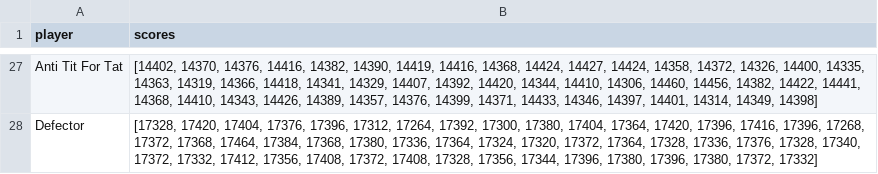
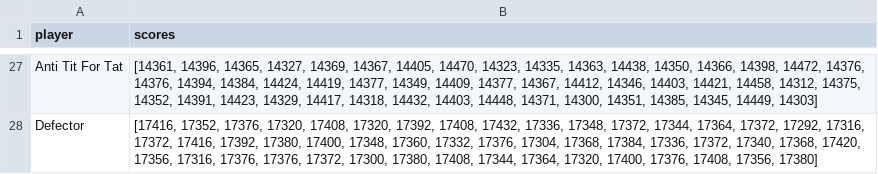
Before and after one commit to Axelrod-Python/Axelrod, a CSV file: all_results.csv, drawn as a sheet; only a part is shown, gaps mark what is left out; the diff covers the shown part only; the diff names each change by its address in the sheet, - before the commit and + after, or states it on an @@ line.

```diff
--- a/all_results.csv
+++ b/all_results.csv
-B27 (scores): [14402, 14370, 14376, 14416, 14382, 14390, 14419, 14416, 14368, 14424, 14427, 14424, 14358, 14372, 14326, 14400, 14335, 14363, 14319, 14366, 14418, 14341, 14329, 14407, 14392, 14420, 14344, 14410, 14306, 14460, 14456, 14382, 14422, 14441, 14368, 14410, 14343, 14426, 14389, 14357, 14376, 14399, 14371, 14433, 14346, 14397, 14401, 14314, 14349, 14398]
+B27 (scores): [14361, 14396, 14365, 14327, 14369, 14367, 14405, 14470, 14323, 14335, 14363, 14438, 14350, 14366, 14398, 14472, 14376, 14376, 14394, 14384, 14424, 14419, 14377, 14349, 14409, 14377, 14367, 14412, 14346, 14403, 14421, 14458, 14312, 14375, 14352, 14391, 14423, 14329, 14417, 14318, 14432, 14403, 14448, 14371, 14300, 14351, 14385, 14345, 14449, 14303]
-B28 (scores): [17328, 17420, 17404, 17376, 17396, 17312, 17264, 17392, 17300, 17380, 17404, 17364, 17420, 17396, 17416, 17396, 17268, 17372, 17368, 17464, 17384, 17368, 17380, 17336, 17364, 17324, 17320, 17372, 17364, 17328, 17336, 17376, 17328, 17340, 17372, 17332, 17412, 17356, 17408, 17372, 17408, 17328, 17356, 17344, 17396, 17380, 17396, 17380, 17372, 17332]
+B28 (scores): [17416, 17352, 17376, 17320, 17408, 17320, 17392, 17408, 17432, 17336, 17348, 17372, 17344, 17364, 17372, 17292, 17316, 17372, 17416, 17392, 17380, 17400, 17348, 17360, 17332, 17376, 17304, 17368, 17384, 17336, 17372, 17340, 17368, 17420, 17356, 17316, 17376, 17376, 17372, 17300, 17380, 17408, 17344, 17364, 17320, 17400, 17376, 17408, 17356, 17380]
```
Also changed, not shown: 8 added rows, 8 removed rows and 17 edited cells elsewhere in this file, cheating_results.csv, results.csv, 3 other files.
